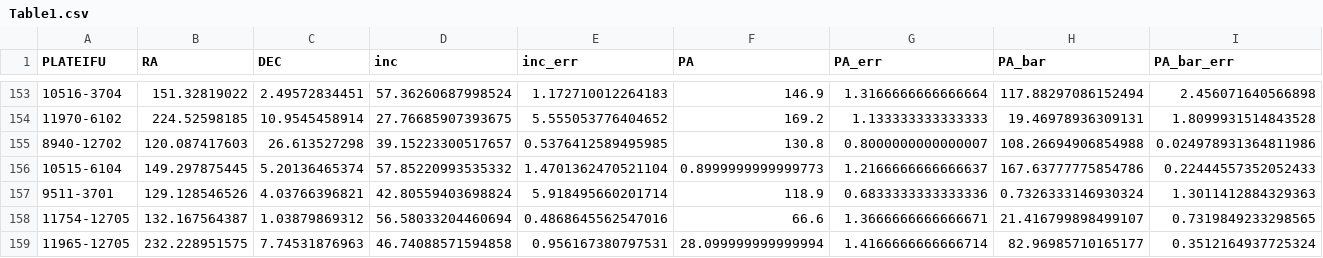
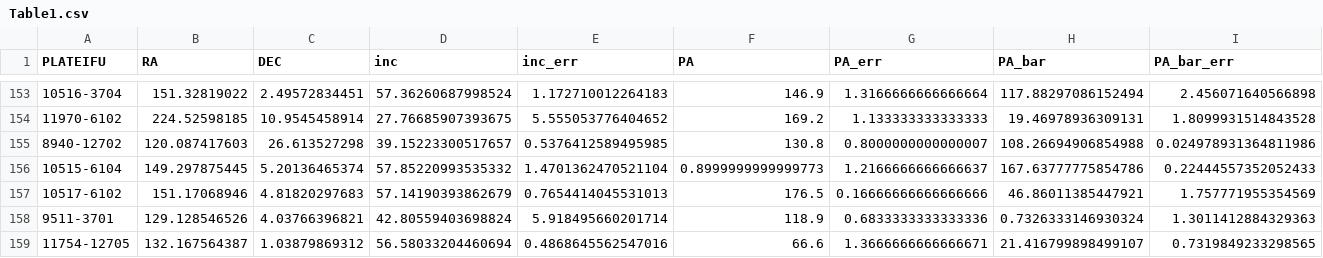
Before and after one commit to tobiasgeron/Tremaine_Weinberg, a CSV file: tables_geron2022/Table1.csv, drawn as a sheet; only a part is shown, gaps mark what is left out; the shorter side is filled out with more unchanged rows; rows hold the shown columns only; the diff names each change by its address in the sheet, - before the commit and + after, or states it on an @@ line.

```diff
--- a/tables_geron2022/Table1.csv
+++ b/tables_geron2022/Table1.csv
+row 157: 10517-6102 | 151.17068946 | 4.81820297683 | 57.14190393862679 | 0.7654414045531013 | 176.5 | 0.16666666666666666 | 46.86011385447921 | 1.757771955354569
```
Also changed, not shown: tables_geron2022/Table3.csv.
